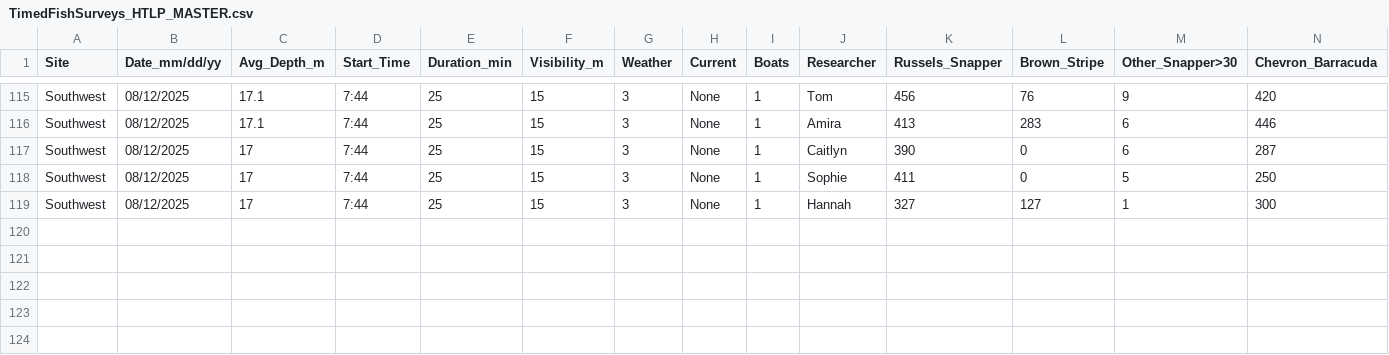
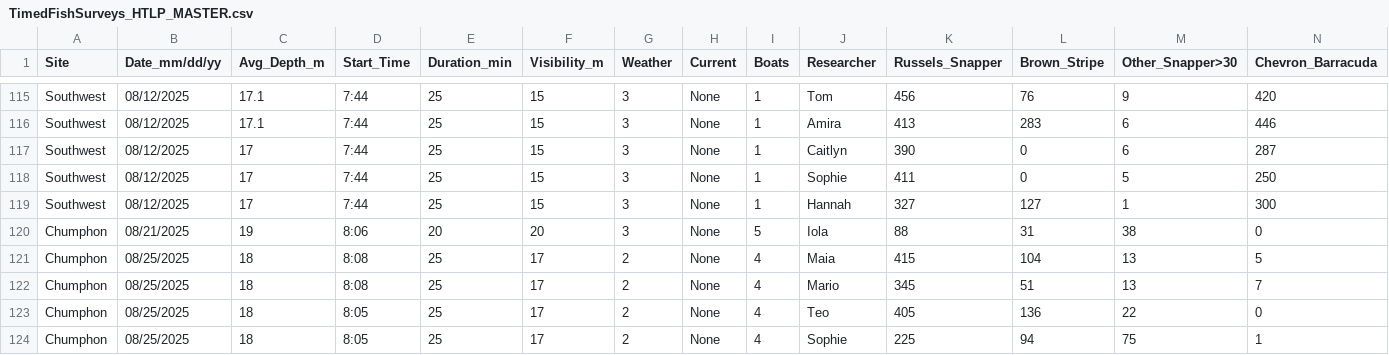
Before and after one commit to global-reef/data-hub, a CSV file: Timed_Fish_Surveys/TimedFishSurveys_HTLP_MASTER.csv, drawn as a sheet; only a part is shown, gaps mark what is left out; rows hold the shown columns only; the diff names each change by its address in the sheet, - before the commit and + after, or states it on an @@ line.

```diff
--- a/Timed_Fish_Surveys/TimedFishSurveys_HTLP_MASTER.csv
+++ b/Timed_Fish_Surveys/TimedFishSurveys_HTLP_MASTER.csv
+row 120: Chumphon | 08/21/2025 | 19 | 8:06 | 20 | 20 | 3 | None | 5 | Iola | 88 | 31 | 38 | 0
+row 121: Chumphon | 08/25/2025 | 18 | 8:08 | 25 | 17 | 2 | None | 4 | Maia | 415 | 104 | 13 | 5
+row 122: Chumphon | 08/25/2025 | 18 | 8:08 | 25 | 17 | 2 | None | 4 | Mario | 345 | 51 | 13 | 7
+row 123: Chumphon | 08/25/2025 | 18 | 8:05 | 25 | 17 | 2 | None | 4 | Teo | 405 | 136 | 22 | 0
+row 124: Chumphon | 08/25/2025 | 18 | 8:05 | 25 | 17 | 2 | None | 4 | Sophie | 225 | 94 | 75 | 1
```
Also changed, not shown: Artificial_Reef_Research/ArtificialReefs_MASTER.csv.
